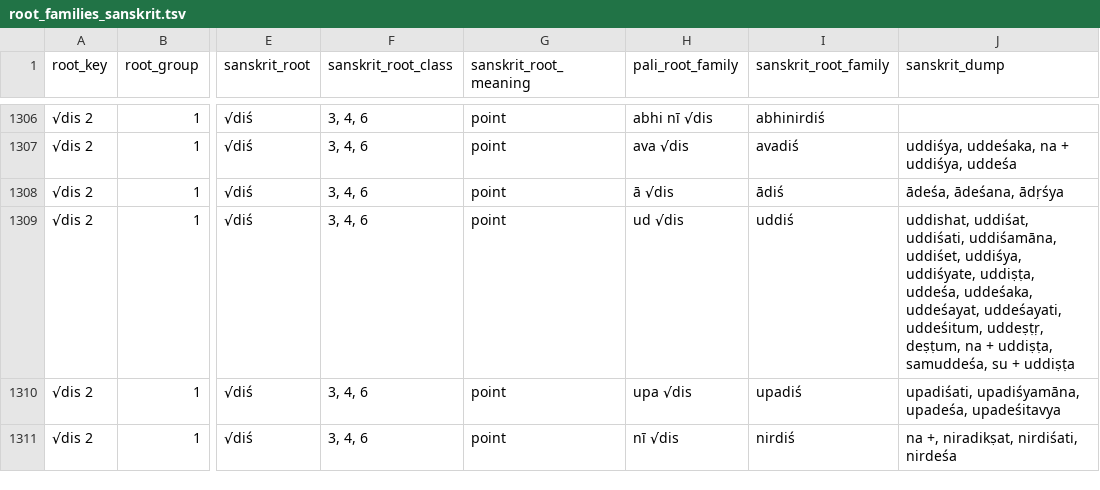
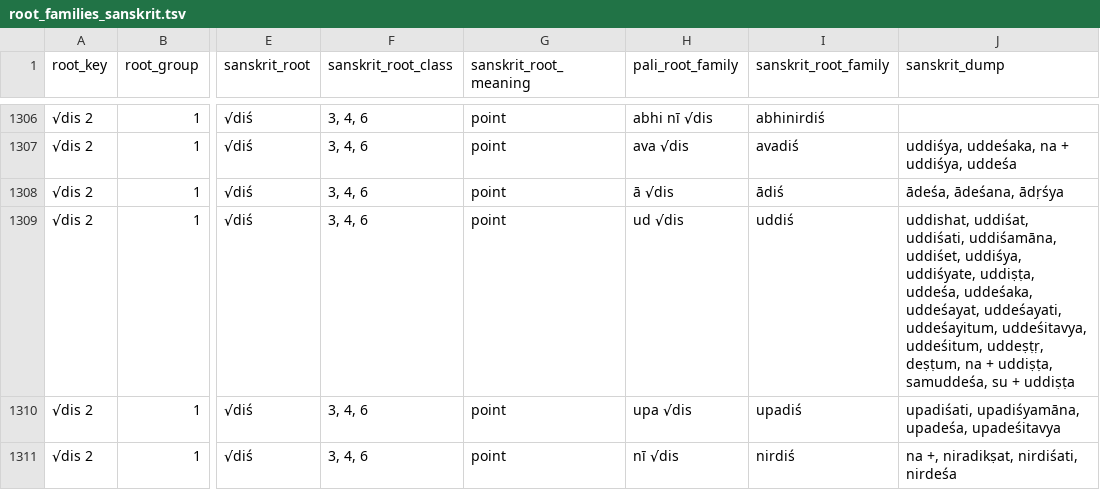
Before and after one commit to digitalpalidictionary/dpd-db, a TSV file: db/sanskrit/root_families_sanskrit.tsv, drawn as a sheet; only a part is shown, gaps mark what is left out; the diff covers the shown part only; the diff names each change by its address in the sheet, - before the commit and + after, or states it on an @@ line.

```diff
--- a/db/sanskrit/root_families_sanskrit.tsv
+++ b/db/sanskrit/root_families_sanskrit.tsv
-J1309 (sanskrit_dump): …uddeśayat, uddeśayati, uddeśitum, uddeṣṭṛ,…
+J1309 (sanskrit_dump): …uddeśayat, uddeśayati, uddeśayitum, uddeśitavya, uddeśitum, uddeṣṭṛ,…
```
Also changed, not shown: 1 added row, 1 removed row and 19 edited cells elsewhere in this file, 8 other files.
